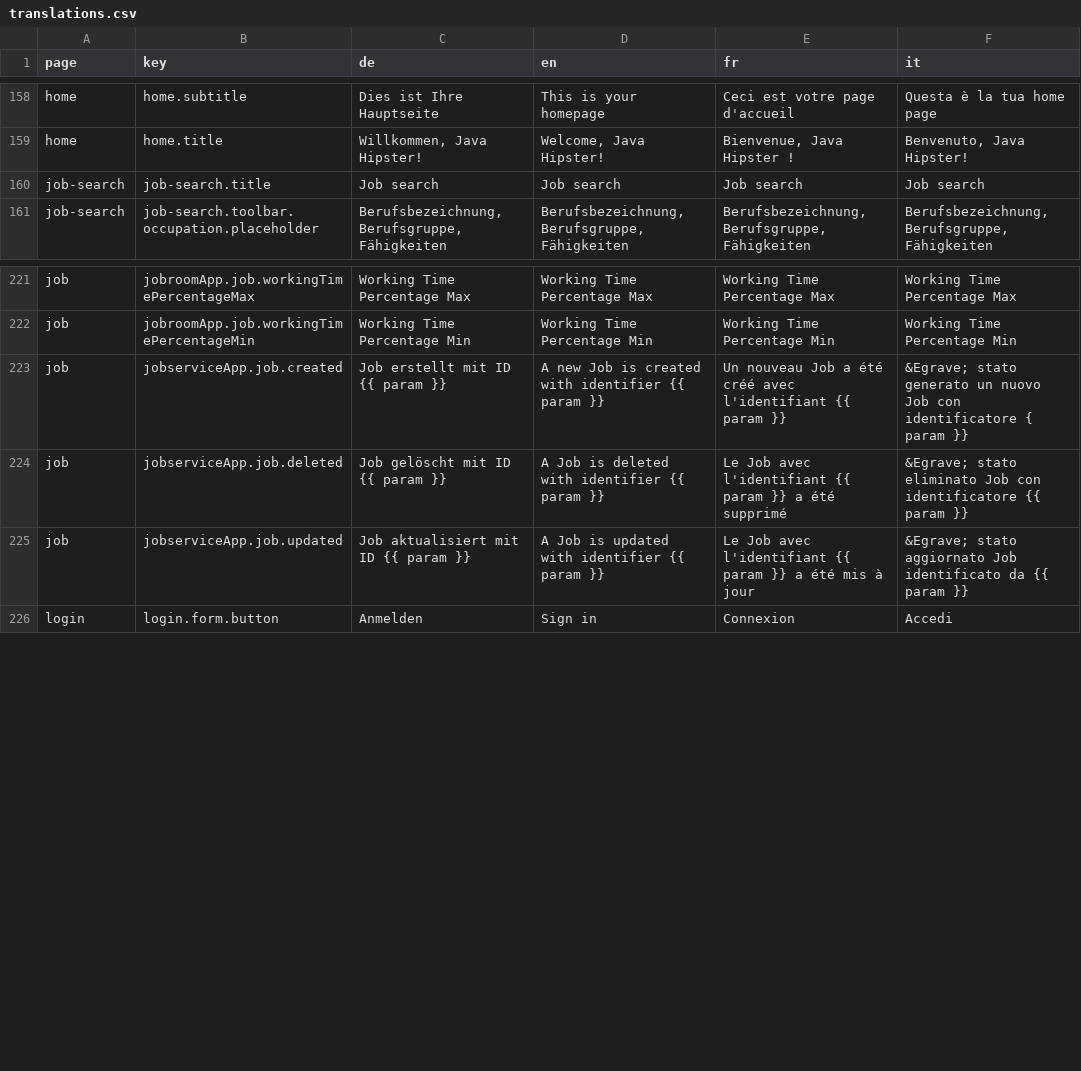
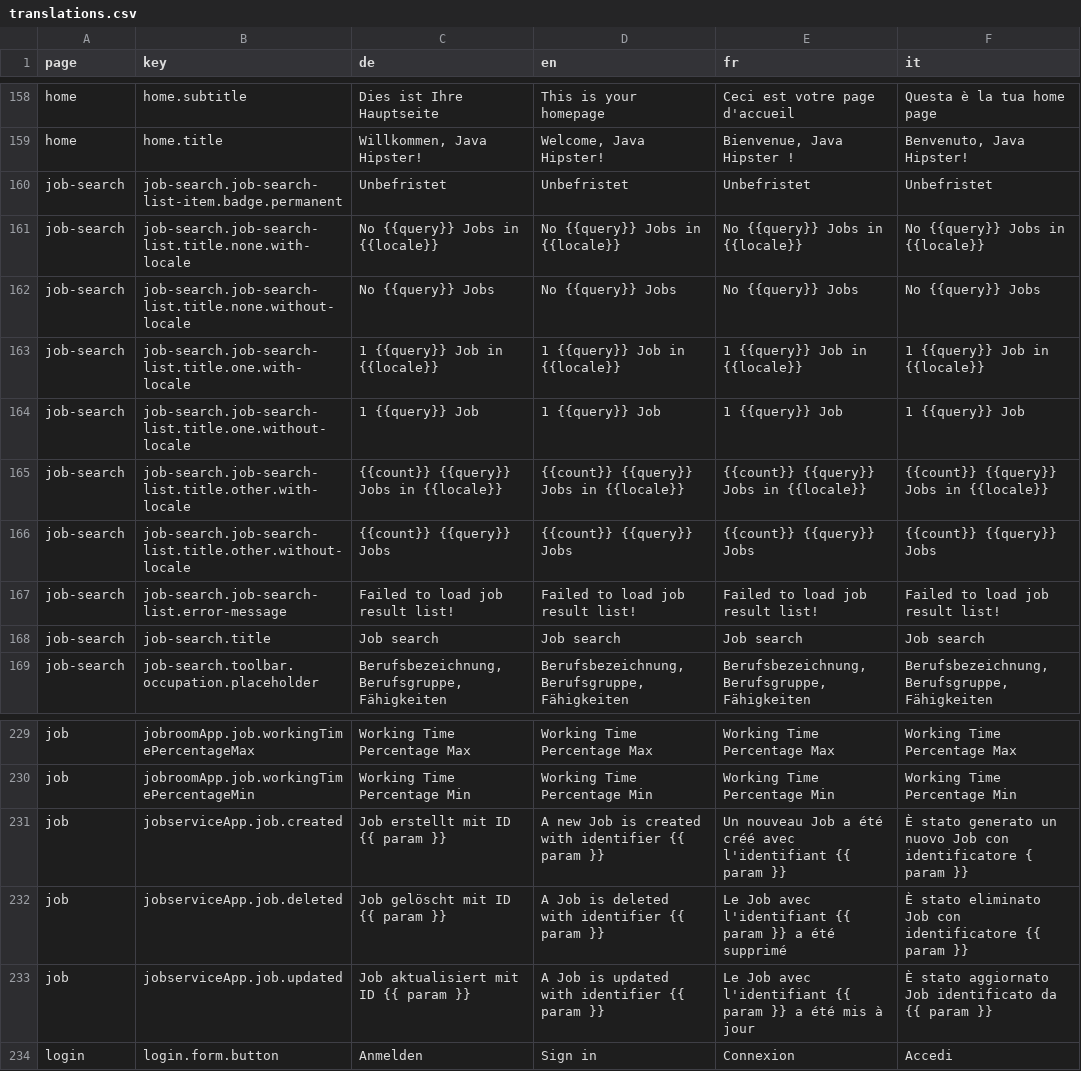
Before and after one commit to tdascoli/jobroom2, a CSV file: src/main/webapp/i18n/translations.csv, drawn as a sheet; only a part is shown, gaps mark what is left out; addresses are those after the commit; the diff names each change by its address in the sheet, - before the commit and + after, or states it on an @@ line.

Commit message:
Feature/jr2 101 job result list (#28)
JR2-101: Implement job search result list

```diff
--- a/src/main/webapp/i18n/translations.csv
+++ b/src/main/webapp/i18n/translations.csv
+row 160: job-search | job-search.job-search-list-item.badge.permanent | Unbefristet | Unbefristet | Unbefristet | Unbefristet
+row 161: job-search | job-search.job-search-list.title.none.with-locale | No {{query}} Jobs in {{locale}} | No {{query}} Jobs in {{locale}} | No {{query}} Jobs in {{locale}} | No {{query}} Jobs in {{locale}}
+row 162: job-search | job-search.job-search-list.title.none.without-locale | No {{query}} Jobs | No {{query}} Jobs | No {{query}} Jobs | No {{query}} Jobs
+row 163: job-search | job-search.job-search-list.title.one.with-locale | 1 {{query}} Job in {{locale}} | 1 {{query}} Job in {{locale}} | 1 {{query}} Job in {{locale}} | 1 {{query}} Job in {{locale}}
+row 164: job-search | job-search.job-search-list.title.one.without-locale | 1 {{query}} Job | 1 {{query}} Job | 1 {{query}} Job | 1 {{query}} Job
+row 165: job-search | job-search.job-search-list.title.other.with-locale | {{count}} {{query}} Jobs in {{locale}} | {{count}} {{query}} Jobs in {{locale}} | {{count}} {{query}} Jobs in {{locale}} | {{count}} {{query}} Jobs in {{locale}}
+row 166: job-search | job-search.job-search-list.title.other.without-locale | {{count}} {{query}} Jobs | {{count}} {{query}} Jobs | {{count}} {{query}} Jobs | {{count}} {{query}} Jobs
+row 167: job-search | job-search.job-search-list.error-message | Failed to load job result list! | Failed to load job result list! | Failed to load job result list! | Failed to load job result list!
-F231 (it): &Egrave; stato generato…
+F231 (it): È stato generato…
-F232 (it): &Egrave; stato eliminato…
+F232 (it): È stato eliminato…
-F233 (it): &Egrave; stato aggiornato…
+F233 (it): È stato aggiornato…
```
Also changed, not shown: 36 other files.
